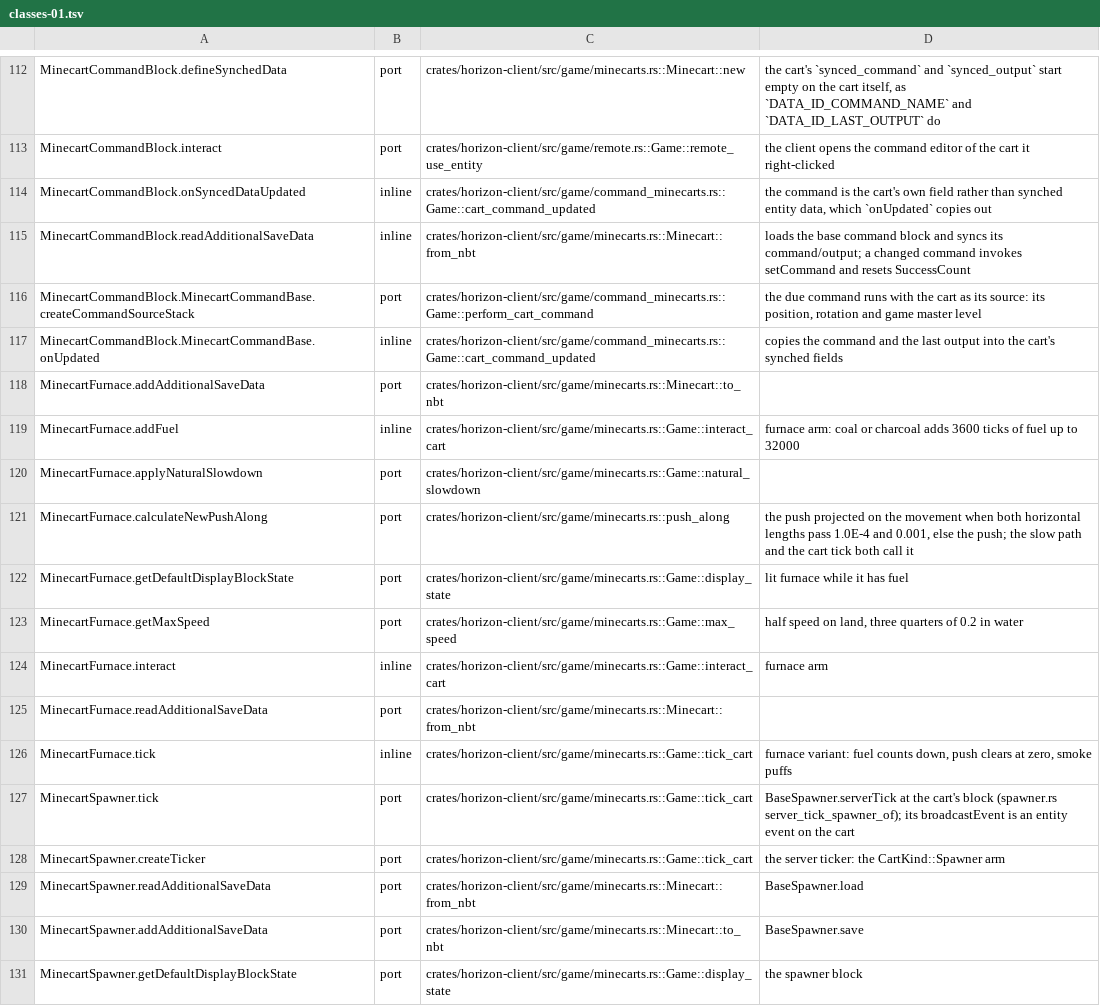
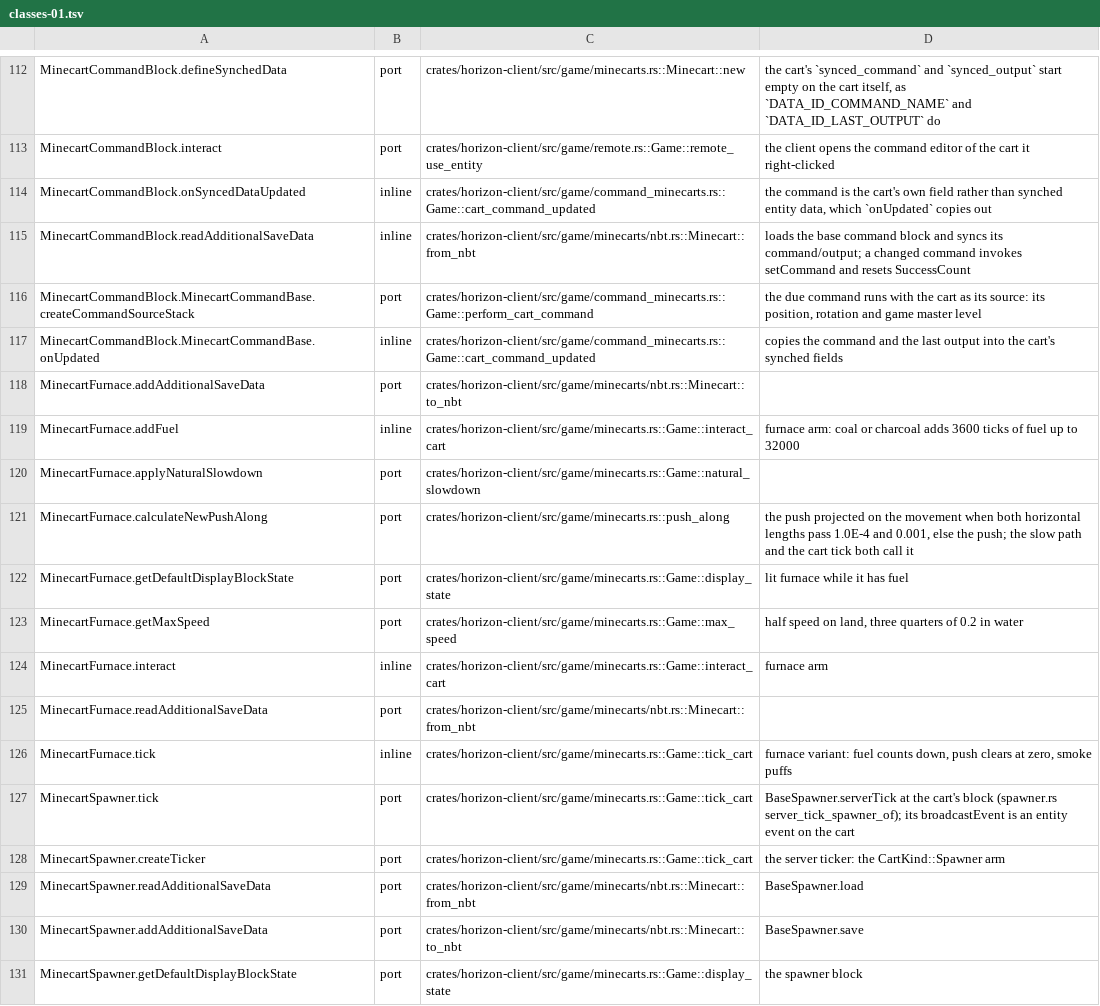
Before and after one commit to heyskylo/horizon-ios, a TSV file: tools/port_map/classes-01.tsv, drawn as a sheet; only a part is shown, gaps mark what is left out.

```diff
--- a/tools/port_map/classes-01.tsv
+++ b/tools/port_map/classes-01.tsv
@@ -114,6 +114,6 @@ MinecartCommandBlock.interact	port	crates/horizon-client/src/game/remote.rs::Gam
 MinecartCommandBlock.onSyncedDataUpdated	inline	crates/horizon-client/src/game/command_minecarts.rs::Game::cart_command_updated	the command is the cart's own field rather than synched entity data, which `onUpdated` copies out
-MinecartCommandBlock.readAdditionalSaveData	inline	crates/horizon-client/src/game/minecarts.rs::Minecart::from_nbt	loads the base command block and syncs its command/output; a changed command invokes setCommand and resets SuccessCount
+MinecartCommandBlock.readAdditionalSaveData	inline	crates/horizon-client/src/game/minecarts/nbt.rs::Minecart::from_nbt	loads the base command block and syncs its command/output; a changed command invokes setCommand and resets SuccessCount
 MinecartCommandBlock.MinecartCommandBase.createCommandSourceStack	port	crates/horizon-client/src/game/command_minecarts.rs::Game::perform_cart_command	the due command runs with the cart as its source: its position, rotation and game master level
 MinecartCommandBlock.MinecartCommandBase.onUpdated	inline	crates/horizon-client/src/game/command_minecarts.rs::Game::cart_command_updated	copies the command and the last output into the cart's synched fields
-MinecartFurnace.addAdditionalSaveData	port	crates/horizon-client/src/game/minecarts.rs::Minecart::to_nbt	
+MinecartFurnace.addAdditionalSaveData	port	crates/horizon-client/src/game/minecarts/nbt.rs::Minecart::to_nbt	
 MinecartFurnace.addFuel	inline	crates/horizon-client/src/game/minecarts.rs::Game::interact_cart	furnace arm: coal or charcoal adds 3600 ticks of fuel up to 32000
@@ -124,3 +124,3 @@ MinecartFurnace.getMaxSpeed	port	crates/horizon-client/src/game/minecarts.rs::Ga
 MinecartFurnace.interact	inline	crates/horizon-client/src/game/minecarts.rs::Game::interact_cart	furnace arm
-MinecartFurnace.readAdditionalSaveData	port	crates/horizon-client/src/game/minecarts.rs::Minecart::from_nbt	
+MinecartFurnace.readAdditionalSaveData	port	crates/horizon-client/src/game/minecarts/nbt.rs::Minecart::from_nbt	
 MinecartFurnace.tick	inline	crates/horizon-client/src/game/minecarts.rs::Game::tick_cart	furnace variant: fuel counts down, push clears at zero, smoke puffs
@@ -128,4 +128,4 @@ MinecartSpawner.tick	port	crates/horizon-client/src/game/minecarts.rs::Game::tic
 MinecartSpawner.createTicker	port	crates/horizon-client/src/game/minecarts.rs::Game::tick_cart	the server ticker: the CartKind::Spawner arm
-MinecartSpawner.readAdditionalSaveData	port	crates/horizon-client/src/game/minecarts.rs::Minecart::from_nbt	BaseSpawner.load
-MinecartSpawner.addAdditionalSaveData	port	crates/horizon-client/src/game/minecarts.rs::Minecart::to_nbt	BaseSpawner.save
+MinecartSpawner.readAdditionalSaveData	port	crates/horizon-client/src/game/minecarts/nbt.rs::Minecart::from_nbt	BaseSpawner.load
+MinecartSpawner.addAdditionalSaveData	port	crates/horizon-client/src/game/minecarts/nbt.rs::Minecart::to_nbt	BaseSpawner.save
 MinecartSpawner.getDefaultDisplayBlockState	port	crates/horizon-client/src/game/minecarts.rs::Game::display_state	the spawner block
```
Also changed, not shown: tools/port_map/client-003.tsv, tools/port_map/client-004.tsv, 6 other files.
